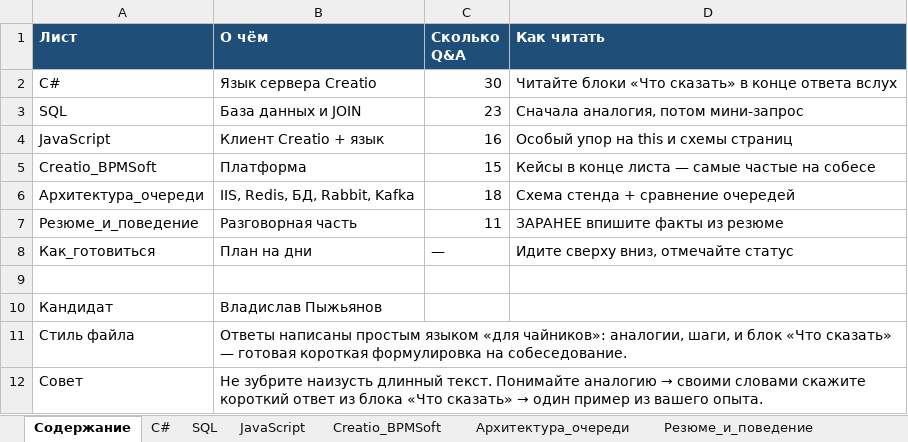
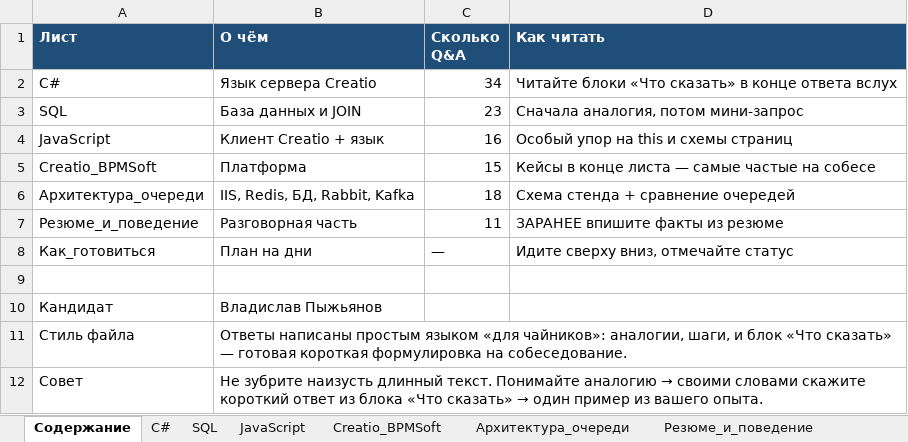
Before and after one commit to pizhyanov/cursor, an Excel workbook: Creatio_Interview/Creatio_Interview_QA_Pyzhyanov.xlsx, sheet Содержание, drawn as a sheet; values as stored, in another font and other column widths than the file's, no borders; the diff names each change by its address in the sheet, - before the commit and + after, or states it on an @@ line.

```diff
--- a/Creatio_Interview/Creatio_Interview_QA_Pyzhyanov.xlsx (sheet Содержание)
+++ b/Creatio_Interview/Creatio_Interview_QA_Pyzhyanov.xlsx (sheet Содержание)
-C2 (Сколько Q&A): 30
+C2 (Сколько Q&A): 34
```
Also changed, not shown: sheet C#, Creatio_Interview/Собеседование_Creatio_Ответы_Владислав_Пыжьянов.xlsx.
